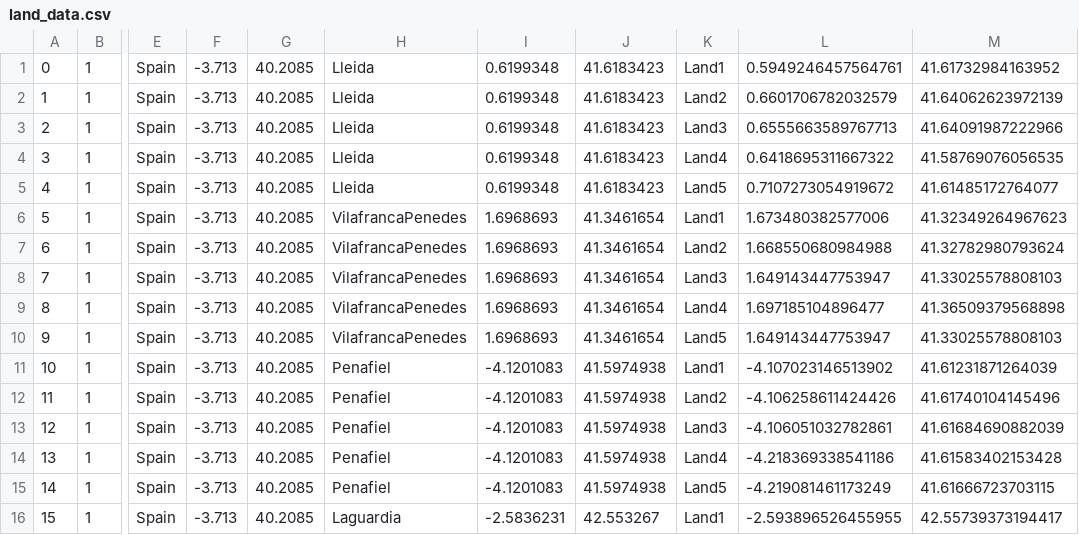
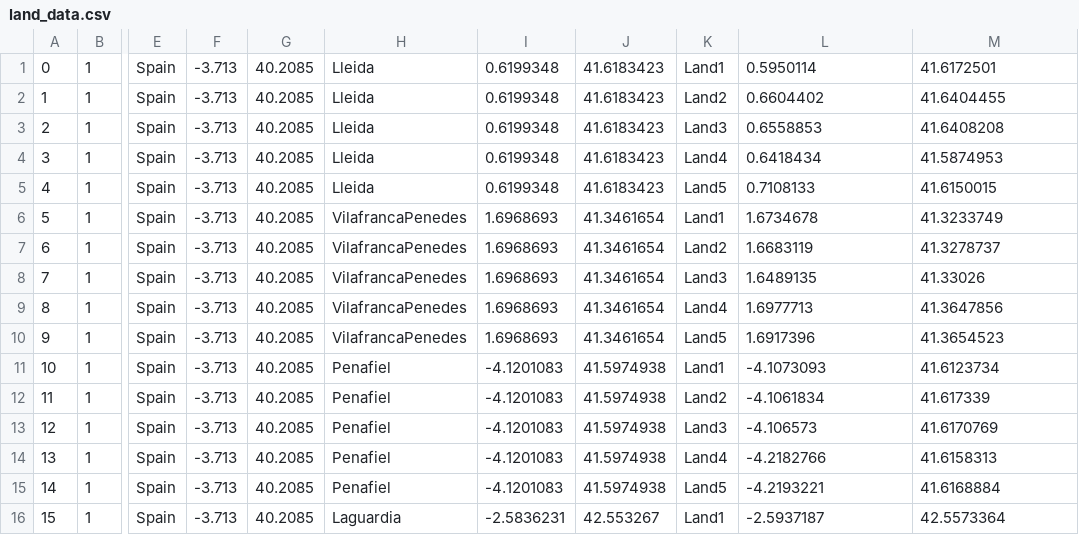
Before and after one commit to Arturito01/AgroRobotSwarm-dashboard, a CSV file: arca/assets/data/land_data.csv, drawn as a sheet; only a part is shown, gaps mark what is left out; the diff covers the shown part only; the diff names each change by its address in the sheet, - before the commit and + after, or states it on an @@ line.

```diff
--- a/arca/assets/data/land_data.csv
+++ b/arca/assets/data/land_data.csv
-L1: 0.5949246457564761
+L1: 0.5950114
-M1: 41.61732984163952
+M1: 41.6172501
-L2: 0.6601706782032579
+L2: 0.6604402
-M2: 41.64062623972139
+M2: 41.6404455
-L3: 0.6555663589767713
+L3: 0.6558853
-M3: 41.64091987222966
+M3: 41.6408208
-L4: 0.6418695311667322
+L4: 0.6418434
-M4: 41.58769076056535
+M4: 41.5874953
-L5: 0.7107273054919672
+L5: 0.7108133
-M5: 41.61485172764077
+M5: 41.6150015
-L6: 1.673480382577006
+L6: 1.6734678
-M6: 41.32349264967623
+M6: 41.3233749
-L7: 1.668550680984988
+L7: 1.6683119
-M7: 41.32782980793624
+M7: 41.3278737
-L8: 1.649143447753947
+L8: 1.6489135
-M8: 41.33025578808103
+M8: 41.33026
-L9: 1.697185104896477
+L9: 1.6977713
-M9: 41.36509379568898
+M9: 41.3647856
-L10: 1.649143447753947
+L10: 1.6917396
-M10: 41.33025578808103
+M10: 41.3654523
-L11: -4.107023146513902
+L11: -4.1073093
-M11: 41.61231871264039
+M11: 41.6123734
-L12: -4.106258611424426
+L12: -4.1061834
-M12: 41.61740104145496
+M12: 41.617339
-L13: -4.106051032782861
+L13: -4.106573
-M13: 41.61684690882039
+M13: 41.6170769
-L14: -4.218369338541186
+L14: -4.2182766
-M14: 41.61583402153428
+M14: 41.6158313
-L15: -4.219081461173249
+L15: -4.2193221
-M15: 41.61666723703115
+M15: 41.6168884
-L16: -2.593896526455955
+L16: -2.5937187
-M16: 42.55739373194417
+M16: 42.5573364
```
Also changed, not shown: 118 edited cells elsewhere in this file, arca/assets/data/robot_data.csv, 25 other files.
